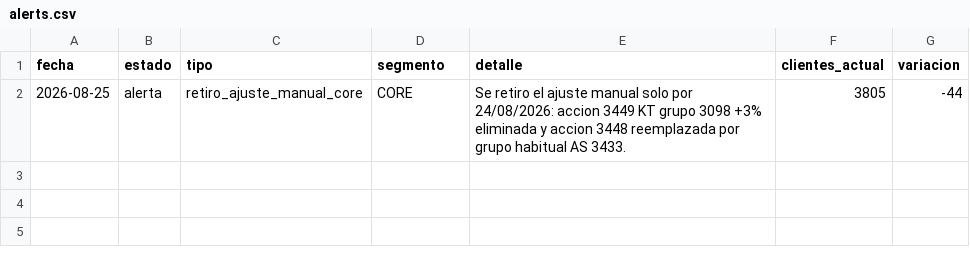
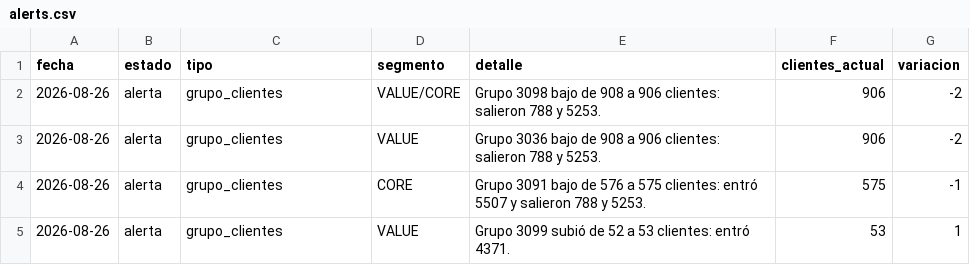
Before and after one commit to tomasddv/grupo-de-clientes-, a CSV file: trade_spend_dashboard/data/processed/alerts.csv, drawn as a sheet; removed rows and columns are numbered as before the commit, all else as after; the diff names each change by its address in the sheet, - before the commit and + after, or states it on an @@ line.

```diff
--- a/trade_spend_dashboard/data/processed/alerts.csv
+++ b/trade_spend_dashboard/data/processed/alerts.csv
-row 2: 2026-08-25 | alerta | retiro_ajuste_manual_core | CORE | Se retiro el ajuste manual solo por 24/08/2026: accion 3449 KT grupo 3098 +3% eliminada y accion 3448 reemplazada por grupo habitual AS 3433. | 3805 | -44
+row 2: 2026-08-26 | alerta | grupo_clientes | VALUE/CORE | Grupo 3098 bajo de 908 a 906 clientes: salieron 788 y 5253. | 906 | -2
+row 3: 2026-08-26 | alerta | grupo_clientes | VALUE | Grupo 3036 bajo de 908 a 906 clientes: salieron 788 y 5253. | 906 | -2
+row 4: 2026-08-26 | alerta | grupo_clientes | CORE | Grupo 3091 bajo de 576 a 575 clientes: entró 5507 y salieron 788 y 5253. | 575 | -1
+row 5: 2026-08-26 | alerta | grupo_clientes | VALUE | Grupo 3099 subió de 52 a 53 clientes: entró 4371. | 53 | 1
```
Also changed, not shown: trade_spend_dashboard/data/processed/group_summary.csv, 1 other file.
